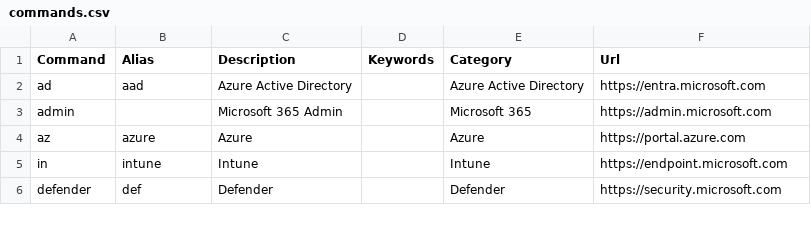
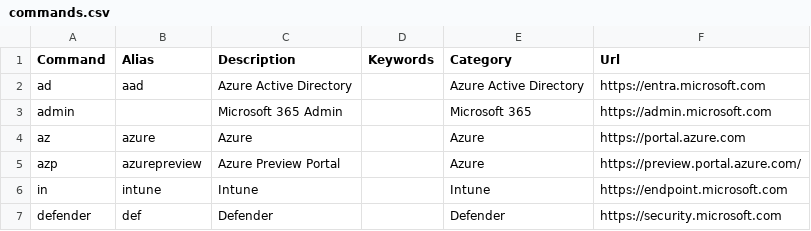
Before and after one commit to merill/cmd, a CSV file: website/config/commands.csv, drawn as a sheet; only a part is shown; the diff names each change by its address in the sheet, - before the commit and + after, or states it on an @@ line.

Commit message:
Azure Preview Portal
Added Azure Preview Portal link

```diff
--- a/website/config/commands.csv
+++ b/website/config/commands.csv
+row 5: azp | azurepreview | Azure Preview Portal |  | Azure | https://preview.portal.azure.com/
```
